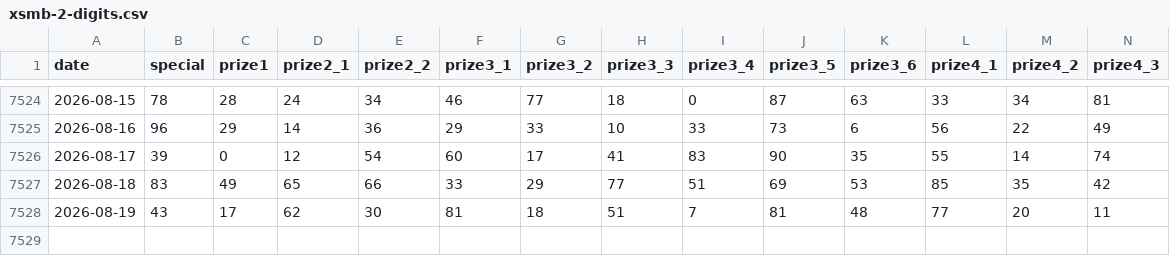
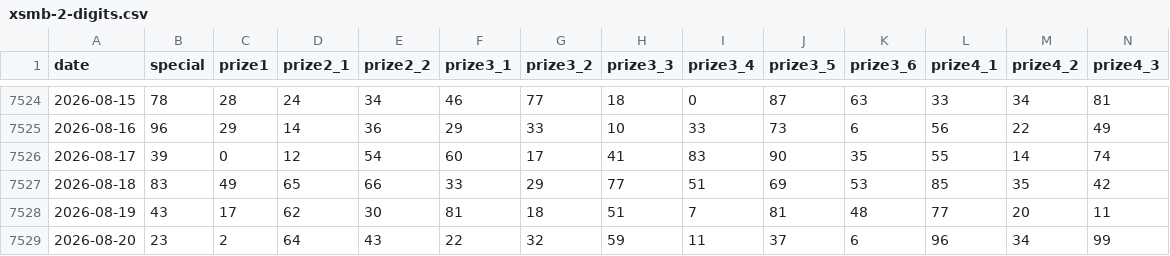
Before and after one commit to Quan-Nguyen-hp/vietnam-lottery-xsmb-analysis, a CSV file: data/xsmb-2-digits.csv, drawn as a sheet; only a part is shown, gaps mark what is left out; rows hold the shown columns only; the diff names each change by its address in the sheet, - before the commit and + after, or states it on an @@ line.

```diff
--- a/data/xsmb-2-digits.csv
+++ b/data/xsmb-2-digits.csv
+row 7529: 2026-08-20 | 23 | 2 | 64 | 43 | 22 | 32 | 59 | 11 | 37 | 6 | 96 | 34 | 99
```
Also changed, not shown: 16 other files.
